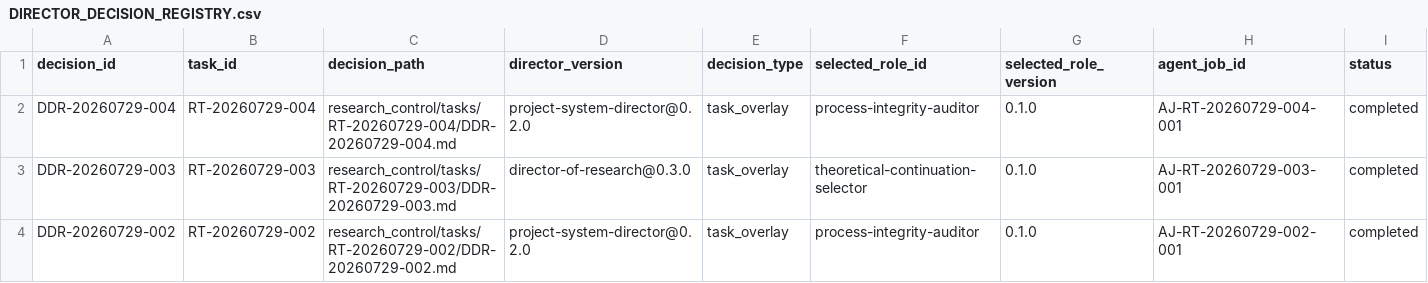
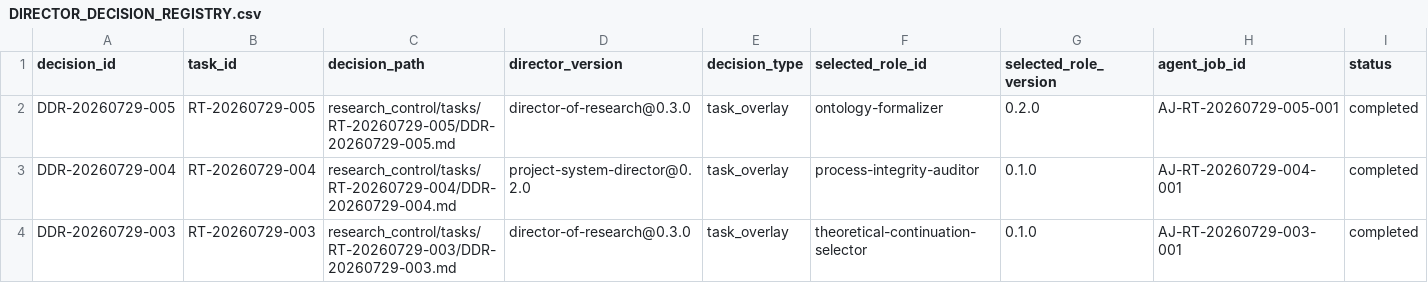
Before and after one commit to AngryOwlAI/The-AEther-Flow, a CSV file: registries/DIRECTOR_DECISION_REGISTRY.csv, drawn as a sheet; only a part is shown; the shorter side is filled out with more unchanged rows; rows hold the shown columns only; the diff names each change by its address in the sheet, - before the commit and + after, or states it on an @@ line.

```diff
--- a/registries/DIRECTOR_DECISION_REGISTRY.csv
+++ b/registries/DIRECTOR_DECISION_REGISTRY.csv
+row 2: DDR-20260729-005 | RT-20260729-005 | research_control/tasks/RT-20260729-005/DDR-20260729-005.md | director-of-research@0.3.0 | task_overlay | ontology-formalizer | 0.2.0 | AJ-RT-20260729-005-001 | completed
```
Also changed, not shown: registries/MARKDOWN_SOURCE_REGISTRY.csv, registries/RESEARCH_TASK_REGISTRY.csv, 57 other files.
